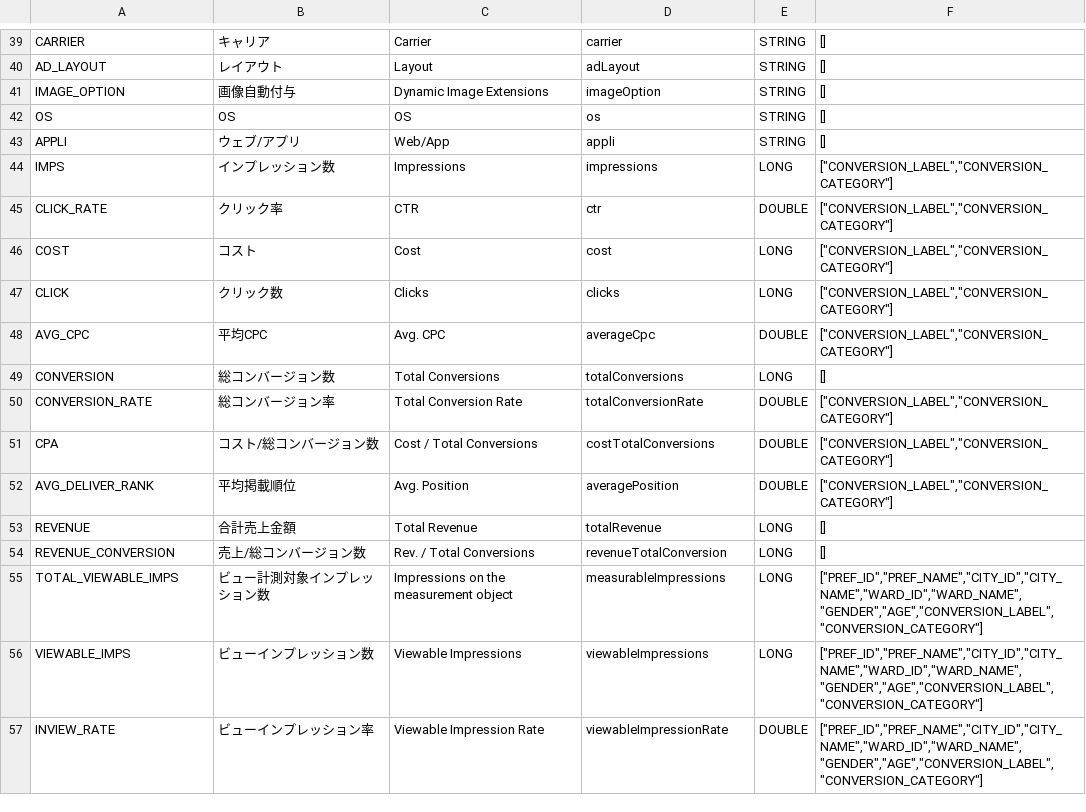
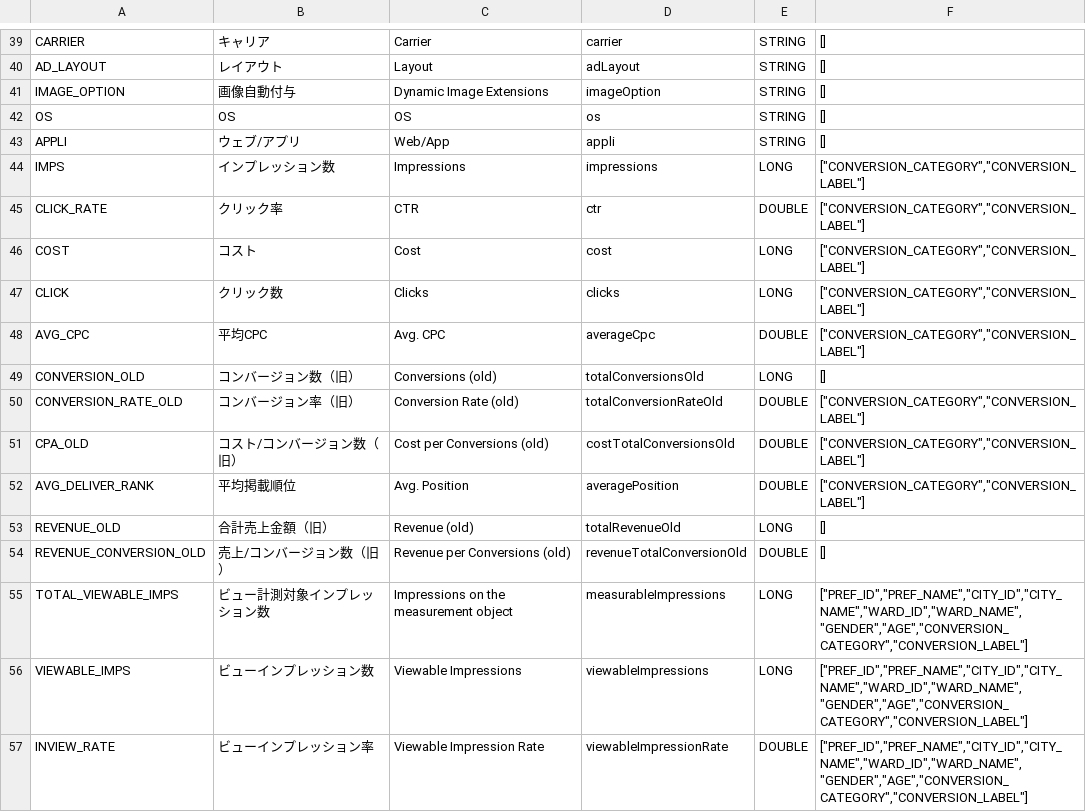
Before and after one commit to yahoojp-marketing/ydn-api-documents, a CSV file: docs/en/api_reference/appendix/reports/AD.csv, drawn as a sheet; only a part is shown, gaps mark what is left out; the diff covers the shown part only.

```diff
--- a/docs/en/api_reference/appendix/reports/AD.csv
+++ b/docs/en/api_reference/appendix/reports/AD.csv
@@ -43,15 +43,15 @@
 "APPLI","ウェブ/アプリ","Web/App","appli","STRING","[]"
-"IMPS","インプレッション数","Impressions","impressions","LONG","[""CONVERSION_LABEL"",""CONVERSION_CATEGORY""]"
-"CLICK_RATE","クリック率","CTR","ctr","DOUBLE","[""CONVERSION_LABEL"",""CONVERSION_CATEGORY""]"
-"COST","コスト","Cost","cost","LONG","[""CONVERSION_LABEL"",""CONVERSION_CATEGORY""]"
-"CLICK","クリック数","Clicks","clicks","LONG","[""CONVERSION_LABEL"",""CONVERSION_CATEGORY""]"
-"AVG_CPC","平均CPC","Avg. CPC","averageCpc","DOUBLE","[""CONVERSION_LABEL"",""CONVERSION_CATEGORY""]"
-"CONVERSION","総コンバージョン数","Total Conversions","totalConversions","LONG","[]"
-"CONVERSION_RATE","総コンバージョン率","Total Conversion Rate","totalConversionRate","DOUBLE","[""CONVERSION_LABEL"",""CONVERSION_CATEGORY""]"
-"CPA","コスト/総コンバージョン数","Cost / Total Conversions","costTotalConversions","DOUBLE","[""CONVERSION_LABEL"",""CONVERSION_CATEGORY""]"
-"AVG_DELIVER_RANK","平均掲載順位","Avg. Position","averagePosition","DOUBLE","[""CONVERSION_LABEL"",""CONVERSION_CATEGORY""]"
-"REVENUE","合計売上金額","Total Revenue","totalRevenue","LONG","[]"
-"REVENUE_CONVERSION","売上/総コンバージョン数","Rev. / Total Conversions","revenueTotalConversion","LONG","[]"
-"TOTAL_VIEWABLE_IMPS","ビュー計測対象インプレッション数","Impressions on the measurement object","measurableImpressions","LONG","[""PREF_ID"",""PREF_NAME"",""CITY_ID"",""CITY_NAME"",""WARD_ID"",""WARD_NAME"",""GENDER"",""AGE"",""CONVERSION_LABEL"",""CONVERSION_CATEGORY""]"
-"VIEWABLE_IMPS","ビューインプレッション数","Viewable Impressions","viewableImpressions","LONG","[""PREF_ID"",""PREF_NAME"",""CITY_ID"",""CITY_NAME"",""WARD_ID"",""WARD_NAME"",""GENDER"",""AGE"",""CONVERSION_LABEL"",""CONVERSION_CATEGORY""]"
-"INVIEW_RATE","ビューインプレッション率","Viewable Impression Rate","viewableImpressionRate","DOUBLE","[""PREF_ID"",""PREF_NAME"",""CITY_ID"",""CITY_NAME"",""WARD_ID"",""WARD_NAME"",""GENDER"",""AGE"",""CONVERSION_LABEL"",""CONVERSION_CATEGORY""]"
+"IMPS","インプレッション数","Impressions","impressions","LONG","[""CONVERSION_CATEGORY"",""CONVERSION_LABEL""]"
+"CLICK_RATE","クリック率","CTR","ctr","DOUBLE","[""CONVERSION_CATEGORY"",""CONVERSION_LABEL""]"
+"COST","コスト","Cost","cost","LONG","[""CONVERSION_CATEGORY"",""CONVERSION_LABEL""]"
+"CLICK","クリック数","Clicks","clicks","LONG","[""CONVERSION_CATEGORY"",""CONVERSION_LABEL""]"
+"AVG_CPC","平均CPC","Avg. CPC","averageCpc","DOUBLE","[""CONVERSION_CATEGORY"",""CONVERSION_LABEL""]"
+"CONVERSION_OLD","コンバージョン数（旧）","Conversions (old)","totalConversionsOld","LONG","[]"
+"CONVERSION_RATE_OLD","コンバージョン率（旧）","Conversion Rate (old)","totalConversionRateOld","DOUBLE","[""CONVERSION_CATEGORY"",""CONVERSION_LABEL""]"
+"CPA_OLD","コスト/コンバージョン数（旧）","Cost per Conversions (old)","costTotalConversionsOld","DOUBLE","[""CONVERSION_CATEGORY"",""CONVERSION_LABEL""]"
+"AVG_DELIVER_RANK","平均掲載順位","Avg. Position","averagePosition","DOUBLE","[""CONVERSION_CATEGORY"",""CONVERSION_LABEL""]"
+"REVENUE_OLD","合計売上金額（旧）","Revenue (old)","totalRevenueOld","LONG","[]"
+"REVENUE_CONVERSION_OLD","売上/コンバージョン数（旧）","Revenue per Conversions (old)","revenueTotalConversionOld","DOUBLE","[]"
+"TOTAL_VIEWABLE_IMPS","ビュー計測対象インプレッション数","Impressions on the measurement object","measurableImpressions","LONG","[""PREF_ID"",""PREF_NAME"",""CITY_ID"",""CITY_NAME"",""WARD_ID"",""WARD_NAME"",""GENDER"",""AGE"",""CONVERSION_CATEGORY"",""CONVERSION_LABEL""]"
+"VIEWABLE_IMPS","ビューインプレッション数","Viewable Impressions","viewableImpressions","LONG","[""PREF_ID"",""PREF_NAME"",""CITY_ID"",""CITY_NAME"",""WARD_ID"",""WARD_NAME"",""GENDER"",""AGE"",""CONVERSION_CATEGORY"",""CONVERSION_LABEL""]"
+"INVIEW_RATE","ビューインプレッション率","Viewable Impression Rate","viewableImpressionRate","DOUBLE","[""PREF_ID"",""PREF_NAME"",""CITY_ID"",""CITY_NAME"",""WARD_ID"",""WARD_NAME"",""GENDER"",""AGE"",""CONVERSION_CATEGORY"",""CONVERSION_LABEL""]"
```
Also changed, not shown: 5 added rows and 27 edited cells elsewhere in this file, docs/en/api_reference/appendix/reports/INTEREST_CATEGORY.csv, docs/en/api_reference/appendix/reports/SITE_CATEGORY.csv, 7 other files.
